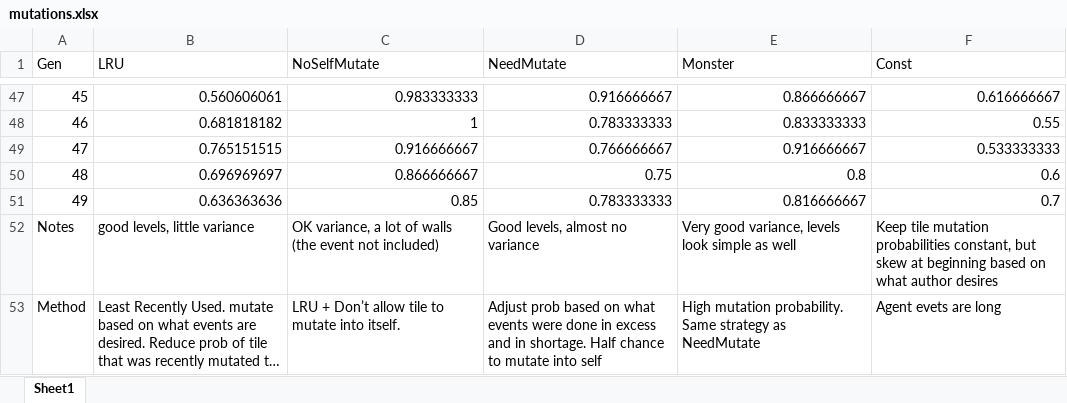
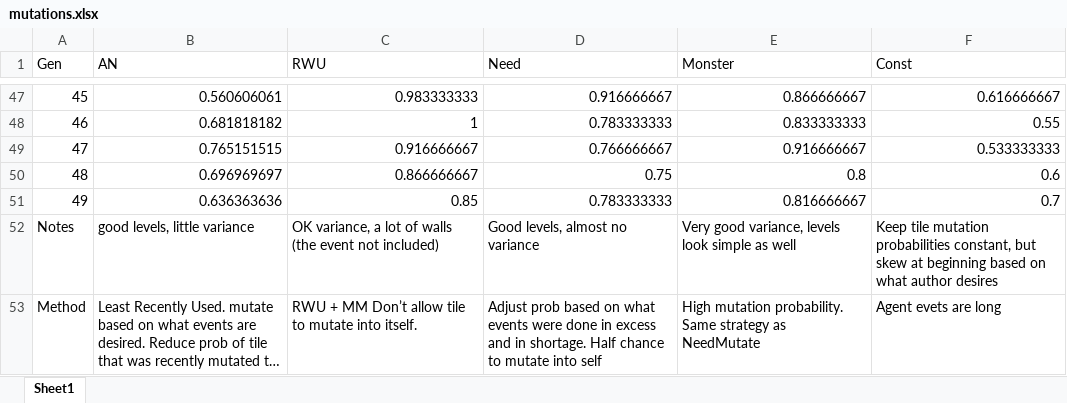
Before and after one commit to Mpprobst/MastersThesis, an Excel workbook: PythonEnvironment/resources/mutations.xlsx, sheet Sheet1, drawn as a sheet; only a part is shown, gaps mark what is left out; long unchanged cells end in …; values as stored, in another font and other column widths than the file's, no borders; charts and pictures not drawn; the diff names each change by its address in the sheet, - before the commit and + after, or states it on an @@ line.

Commit message:
Format Excel files

```diff
--- a/PythonEnvironment/resources/mutations.xlsx (sheet Sheet1)
+++ b/PythonEnvironment/resources/mutations.xlsx (sheet Sheet1)
-B1: LRU
+B1: AN
-C1: NoSelfMutate
+C1: RWU
-D1: NeedMutate
+D1: Need
-C53 (RWU): LRU + Don’t allow…
+C53 (RWU): RWU + MM Don’t allow…
```
Also changed, not shown: charts or pictures, PythonEnvironment/resources/all_results.xlsx, 4 other files.
